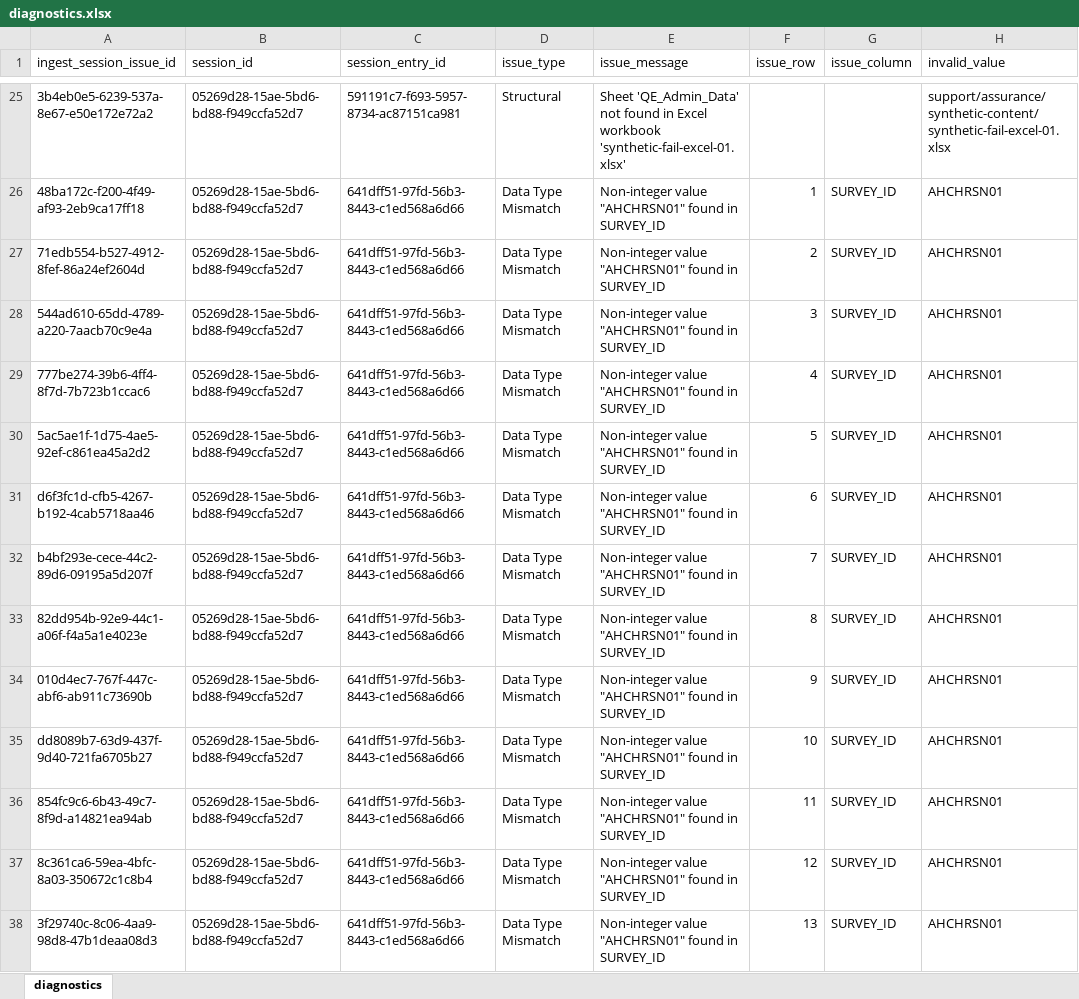
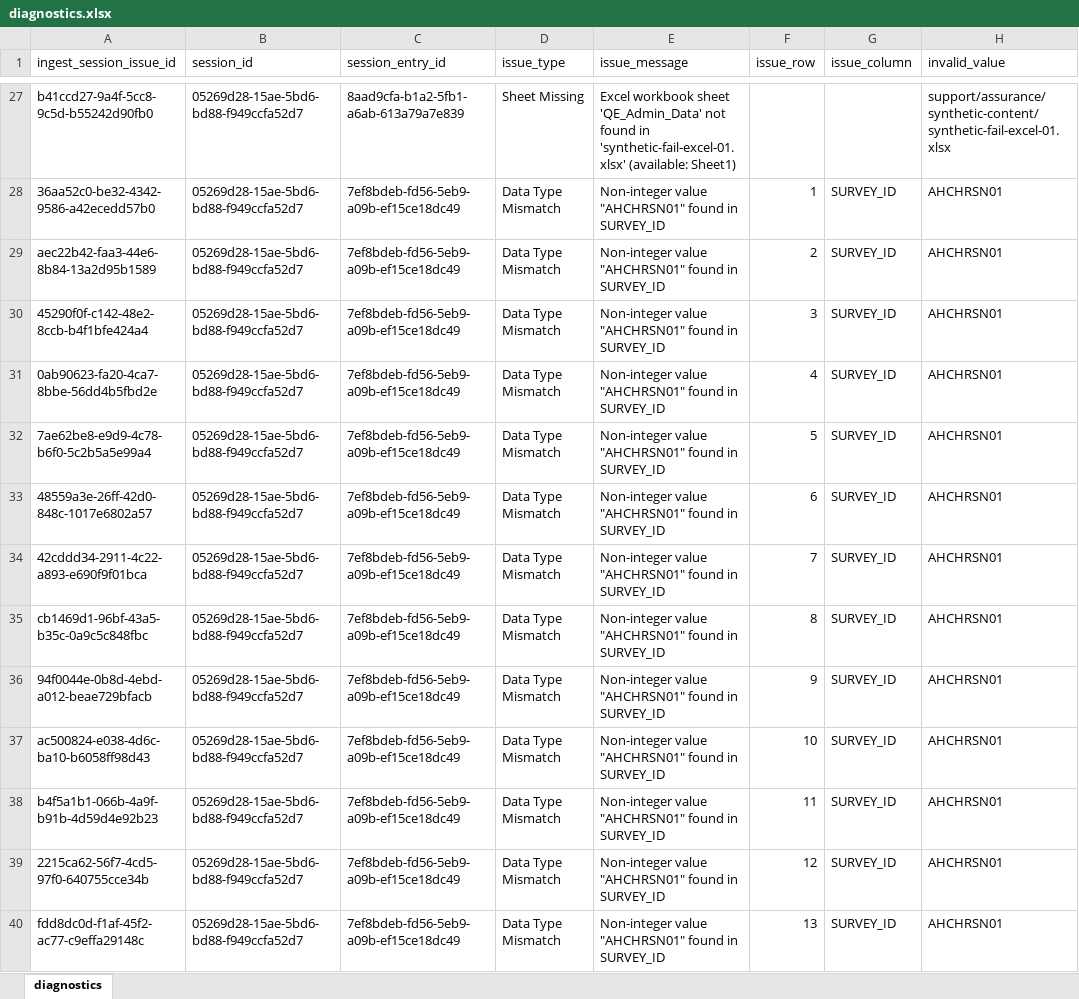
Before and after one commit to qe-collaborative-services/1115-hub, an Excel workbook: support/assurance/results-test-e2e/diagnostics.xlsx, sheet diagnostics, drawn as a sheet; only a part is shown, gaps mark what is left out; values as stored, in another font and other column widths than the file's, no borders; addresses are those after the commit; the diff covers the shown part only; the diff names each change by its address in the sheet, - before the commit and + after, or states it on an @@ line.

Commit message:
refactor: increase assurance type-safety

```diff
--- a/support/assurance/results-test-e2e/diagnostics.xlsx (sheet diagnostics)
+++ b/support/assurance/results-test-e2e/diagnostics.xlsx (sheet diagnostics)
-A27 (ingest_session_issue_id): 3b4eb0e5-6239-537a-8e67-e50e172e72a2
+A27 (ingest_session_issue_id): b41ccd27-9a4f-5cc8-9c5d-b55242d90fb0
-C27 (session_entry_id): 591191c7-f693-5957-8734-ac87151ca981
+C27 (session_entry_id): 8aad9cfa-b1a2-5fb1-a6ab-613a79a7e839
-D27 (issue_type): Structural
+D27 (issue_type): Sheet Missing
-E27 (issue_message): Sheet 'QE_Admin_Data' not found in Excel workbook 'synthetic-fail-excel-01.xlsx'
+E27 (issue_message): Excel workbook sheet 'QE_Admin_Data' not found in 'synthetic-fail-excel-01.xlsx' (available: Sheet1)
-A28 (ingest_session_issue_id): 48ba172c-f200-4f49-af93-2eb9ca17ff18
+A28 (ingest_session_issue_id): 36aa52c0-be32-4342-9586-a42ecedd57b0
-C28:C40 (session_entry_id): 641dff51-97fd-56b3-8443-c1ed568a6d66
+C28:C40 (session_entry_id): 7ef8bdeb-fd56-5eb9-a09b-ef15ce18dc49
-A29 (ingest_session_issue_id): 71edb554-b527-4912-8fef-86a24ef2604d
+A29 (ingest_session_issue_id): aec22b42-faa3-44e6-8b84-13a2d95b1589
-A30 (ingest_session_issue_id): 544ad610-65dd-4789-a220-7aacb70c9e4a
+A30 (ingest_session_issue_id): 45290f0f-c142-48e2-8ccb-b4f1bfe424a4
-A31 (ingest_session_issue_id): 777be274-39b6-4ff4-8f7d-7b723b1ccac6
+A31 (ingest_session_issue_id): 0ab90623-fa20-4ca7-8bbe-56dd4b5fbd2e
-A32 (ingest_session_issue_id): 5ac5ae1f-1d75-4ae5-92ef-c861ea45a2d2
+A32 (ingest_session_issue_id): 7ae62be8-e9d9-4c78-b6f0-5c2b5a5e99a4
-A33 (ingest_session_issue_id): d6f3fc1d-cfb5-4267-b192-4cab5718aa46
+A33 (ingest_session_issue_id): 48559a3e-26ff-42d0-848c-1017e6802a57
-A34 (ingest_session_issue_id): b4bf293e-cece-44c2-89d6-09195a5d207f
+A34 (ingest_session_issue_id): 42cddd34-2911-4c22-a893-e690f9f01bca
-A35 (ingest_session_issue_id): 82dd954b-92e9-44c1-a06f-f4a5a1e4023e
+A35 (ingest_session_issue_id): cb1469d1-96bf-43a5-b35c-0a9c5c848fbc
-A36 (ingest_session_issue_id): 010d4ec7-767f-447c-abf6-ab911c73690b
+A36 (ingest_session_issue_id): 94f0044e-0b8d-4ebd-a012-beae729bfacb
-A37 (ingest_session_issue_id): dd8089b7-63d9-437f-9d40-721fa6705b27
+A37 (ingest_session_issue_id): ac500824-e038-4d6c-ba10-b6058ff98d43
-A38 (ingest_session_issue_id): 854fc9c6-6b43-49c7-8f9d-a14821ea94ab
+A38 (ingest_session_issue_id): b4f5a1b1-066b-4a9f-b91b-4d59d4e92b23
-A39 (ingest_session_issue_id): 8c361ca6-59ea-4bfc-8a03-350672c1c8b4
+A39 (ingest_session_issue_id): 2215ca62-56f7-4cd5-97f0-640755cce34b
-A40 (ingest_session_issue_id): 3f29740c-8c06-4aa9-98d8-47b1deaa08d3
+A40 (ingest_session_issue_id): fdd8dc0d-f1af-45f2-ac77-c9effa29148c
```
Also changed, not shown: 2 added rows and 78 edited cells elsewhere in this sheet, 8 other files.
